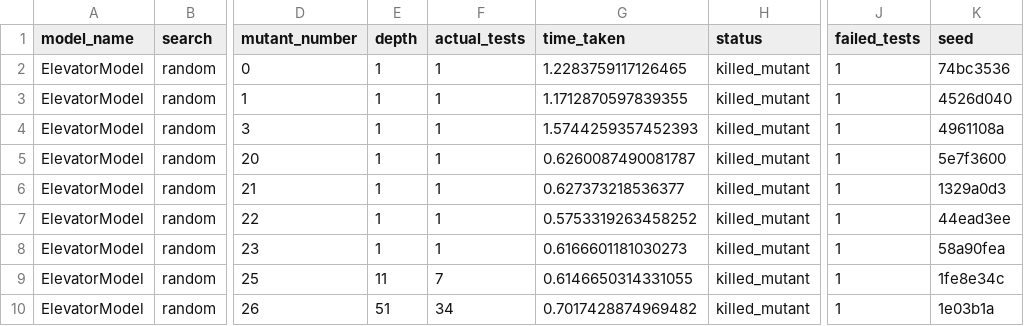
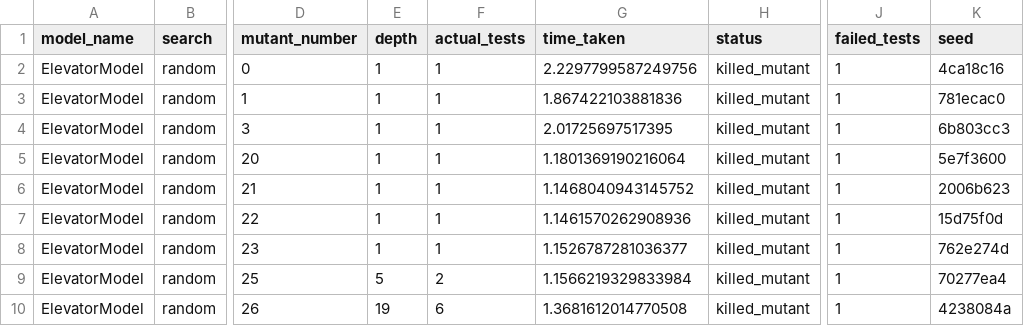
Before and after one commit to nour95/analysis, a CSV file: simple_mutants/analysis/csvs/killed_ElevatorModel_random_no_loops.csv, drawn as a sheet; only a part is shown, gaps mark what is left out; the diff names each change by its address in the sheet, - before the commit and + after, or states it on an @@ line.

```diff
--- a/simple_mutants/analysis/csvs/killed_ElevatorModel_random_no_loops.csv
+++ b/simple_mutants/analysis/csvs/killed_ElevatorModel_random_no_loops.csv
-G2 (time_taken): 1.2283759117126465
+G2 (time_taken): 2.2297799587249756
-K2 (seed): 74bc3536
+K2 (seed): 4ca18c16
-G3 (time_taken): 1.1712870597839355
+G3 (time_taken): 1.867422103881836
-K3 (seed): 4526d040
+K3 (seed): 781ecac0
-G4 (time_taken): 1.5744259357452393
+G4 (time_taken): 2.01725697517395
-K4 (seed): 4961108a
+K4 (seed): 6b803cc3
-G5 (time_taken): 0.6260087490081787
+G5 (time_taken): 1.1801369190216064
-G6 (time_taken): 0.627373218536377
+G6 (time_taken): 1.1468040943145752
-K6 (seed): 1329a0d3
+K6 (seed): 2006b623
-G7 (time_taken): 0.5753319263458252
+G7 (time_taken): 1.1461570262908936
-K7 (seed): 44ead3ee
+K7 (seed): 15d75f0d
-G8 (time_taken): 0.6166601181030273
+G8 (time_taken): 1.1526787281036377
-K8 (seed): 58a90fea
+K8 (seed): 762e274d
-E9 (depth): 11
+E9 (depth): 5
-F9 (actual_tests): 7
+F9 (actual_tests): 2
-G9 (time_taken): 0.6146650314331055
+G9 (time_taken): 1.1566219329833984
-K9 (seed): 1fe8e34c
+K9 (seed): 70277ea4
-E10 (depth): 51
+E10 (depth): 19
-F10 (actual_tests): 34
+F10 (actual_tests): 6
-G10 (time_taken): 0.7017428874969482
+G10 (time_taken): 1.3681612014770508
-K10 (seed): 1e03b1a
+K10 (seed): 4238084a
```
Also changed, not shown: simple_mutants/analysis/csvs/killed_ElevatorModel_bes_no_loops.csv, simple_mutants/analysis/csvs/killed_JavaNioServerSocket3_bes_no_loops.csv, 14 other files.
